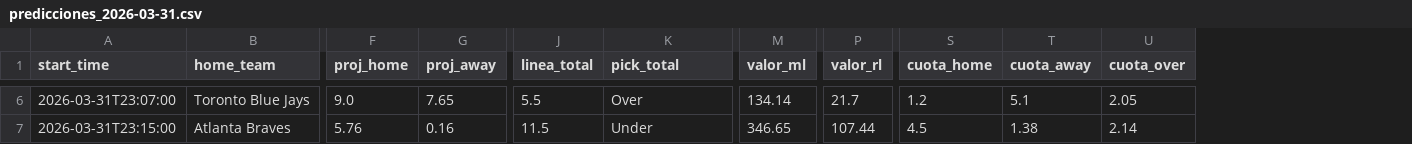
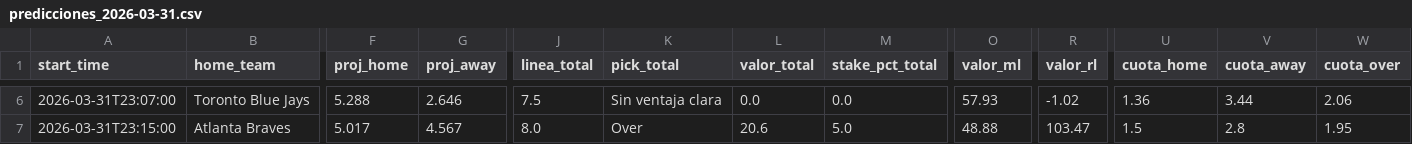
Before and after one commit to FeerzL7/BASEBALL-PREDICTOR-ADVANCED, a CSV file: output/predicciones_2026-03-31.csv, drawn as a sheet; only a part is shown, gaps mark what is left out; addresses are those after the commit; the diff covers the shown part only; the diff names each change by its address in the sheet, - before the commit and + after, or states it on an @@ line.

```diff
--- a/output/predicciones_2026-03-31.csv
+++ b/output/predicciones_2026-03-31.csv
+column L (valor_total), rows 6-7: 0.0 | 20.6
+column M (stake_pct_total), rows 6-7: 0.0 | 5.0
-F6 (proj_home): 9.0
+F6 (proj_home): 5.288
-G6 (proj_away): 7.65
+G6 (proj_away): 2.646
-J6 (linea_total): 5.5
+J6 (linea_total): 7.5
-K6 (pick_total): Over
+K6 (pick_total): Sin ventaja clara
-O6 (valor_ml): 134.14
+O6 (valor_ml): 57.93
-R6 (valor_rl): 21.7
+R6 (valor_rl): -1.02
-U6 (cuota_home): 1.2
+U6 (cuota_home): 1.36
-V6 (cuota_away): 5.1
+V6 (cuota_away): 3.44
-W6 (cuota_over): 2.05
+W6 (cuota_over): 2.06
-F7 (proj_home): 5.76
+F7 (proj_home): 5.017
-G7 (proj_away): 0.16
+G7 (proj_away): 4.567
-J7 (linea_total): 11.5
+J7 (linea_total): 8.0
-K7 (pick_total): Under
+K7 (pick_total): Over
-O7 (valor_ml): 346.65
+O7 (valor_ml): 48.88
-R7 (valor_rl): 107.44
+R7 (valor_rl): 103.47
-U7 (cuota_home): 4.5
+U7 (cuota_home): 1.5
-V7 (cuota_away): 1.38
+V7 (cuota_away): 2.8
-W7 (cuota_over): 2.14
+W7 (cuota_over): 1.95
```
Also changed, not shown: 167 edited cells elsewhere in this file, output/roi_tracking.csv, 7 other files.
